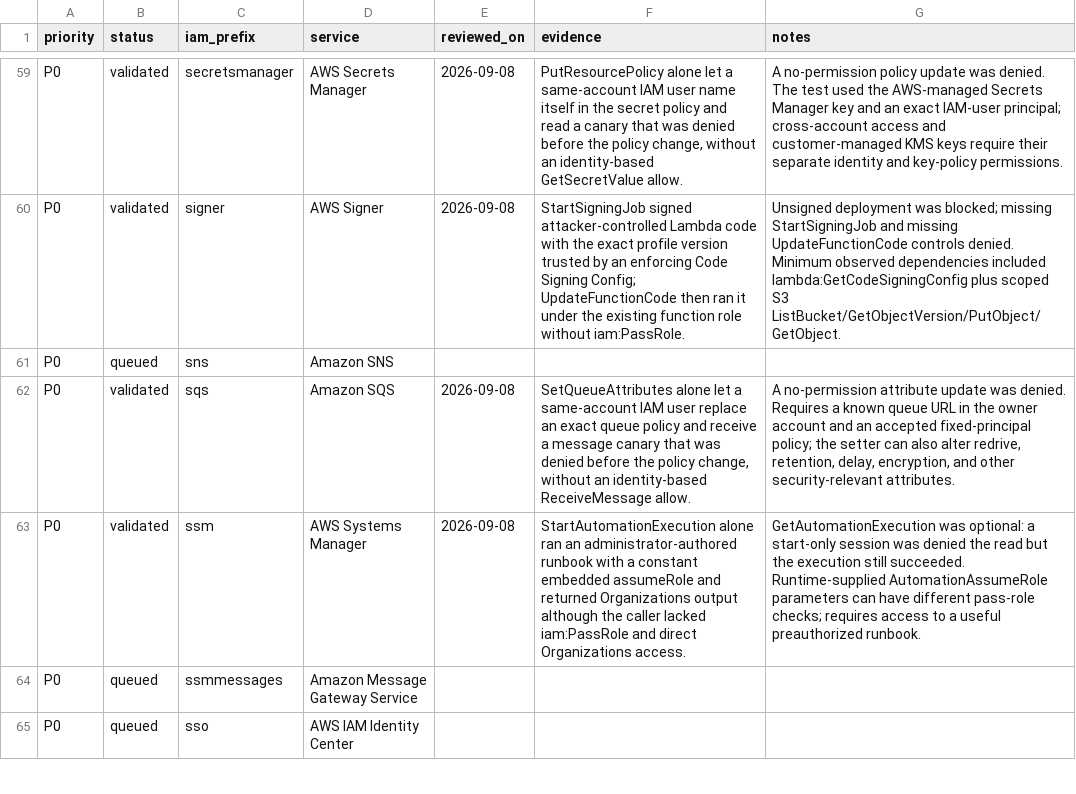
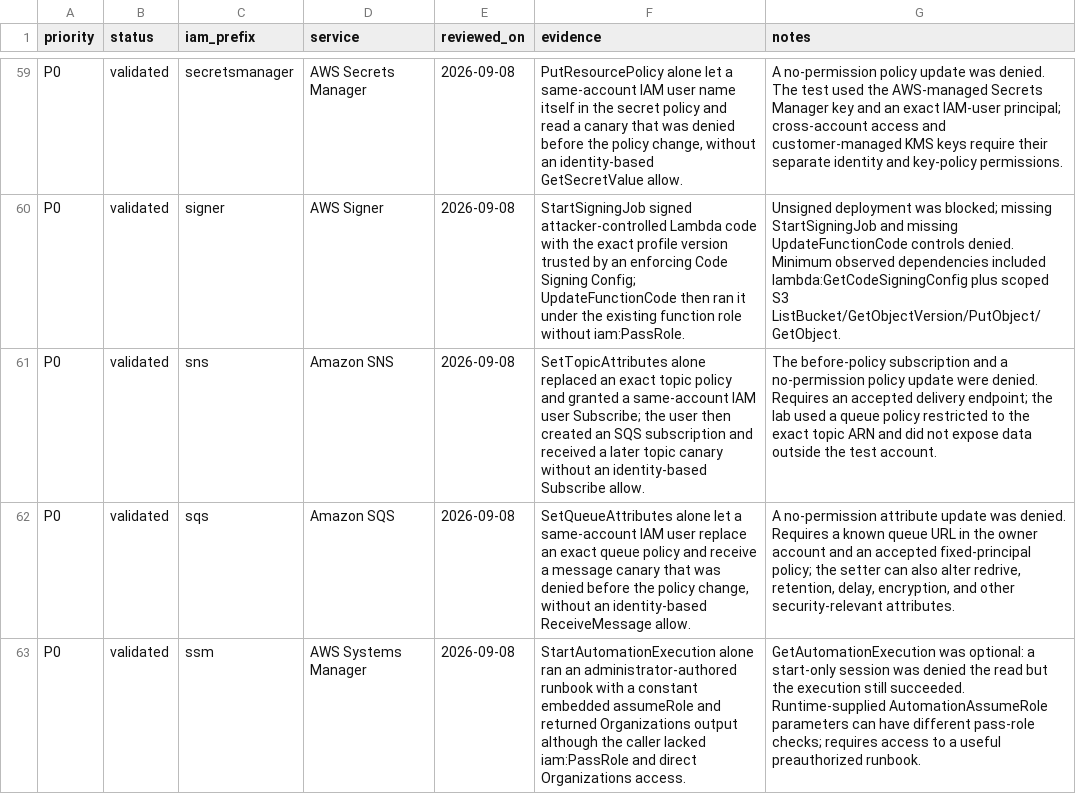
Before and after one commit to carlospolop/CloudPEASS, a CSV file: docs/AWS-service-security-review.csv, drawn as a sheet; only a part is shown, gaps mark what is left out; the shorter side is filled out with more unchanged rows.

Commit message:
Validate SNS topic-policy subscription takeover

```diff
--- a/docs/AWS-service-security-review.csv
+++ b/docs/AWS-service-security-review.csv
@@ -60,3 +60,3 @@
 "P0","validated","signer","AWS Signer","2026-09-08","StartSigningJob signed attacker-controlled Lambda code with the exact profile version trusted by an enforcing Code Signing Config; UpdateFunctionCode then ran it under the existing function role without iam:PassRole.","Unsigned deployment was blocked; missing StartSigningJob and missing UpdateFunctionCode controls denied. Minimum observed dependencies included lambda:GetCodeSigningConfig plus scoped S3 ListBucket/GetObjectVersion/PutObject/GetObject."
-"P0","queued","sns","Amazon SNS","","",""
+"P0","validated","sns","Amazon SNS","2026-09-08","SetTopicAttributes alone replaced an exact topic policy and granted a same-account IAM user Subscribe; the user then created an SQS subscription and received a later topic canary without an identity-based Subscribe allow.","The before-policy subscription and a no-permission policy update were denied. Requires an accepted delivery endpoint; the lab used a queue policy restricted to the exact topic ARN and did not expose data outside the test account."
 "P0","validated","sqs","Amazon SQS","2026-09-08","SetQueueAttributes alone let a same-account IAM user replace an exact queue policy and receive a message canary that was denied before the policy change, without an identity-based ReceiveMessage allow.","A no-permission attribute update was denied. Requires a known queue URL in the owner account and an accepted fixed-principal policy; the setter can also alter redrive, retention, delay, encryption, and other security-relevant attributes."
```
Also changed, not shown: 4 other files.
